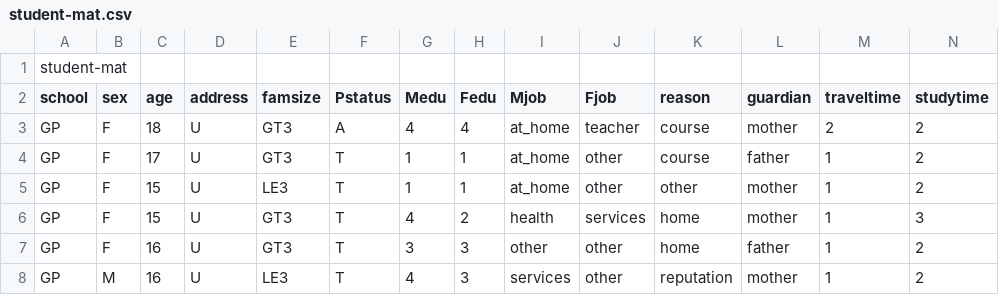
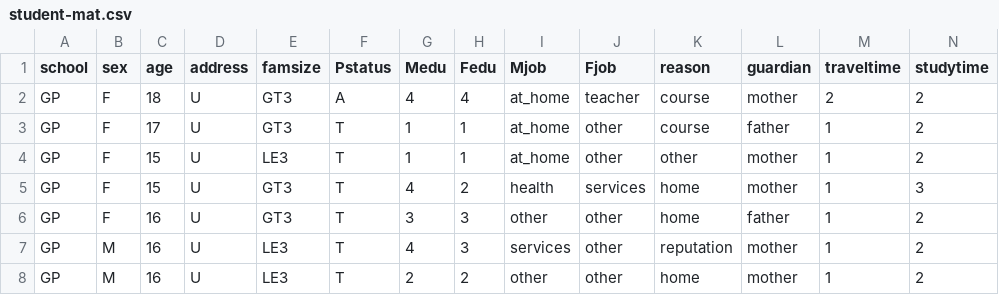
Before and after one commit to CZhakshylykova/SDS-CP015-student-performance-pred, a CSV file: notebooks/cheryl-huston/student-mat.csv, drawn as a sheet; only a part is shown; the shorter side is filled out with more unchanged rows; rows hold the shown columns only; the diff names each change by its address in the sheet, - before the commit and + after, or states it on an @@ line.

```diff
--- a/notebooks/cheryl-huston/student-mat.csv
+++ b/notebooks/cheryl-huston/student-mat.csv
-row 1: student-mat
```
Also changed, not shown: 1 other file.
